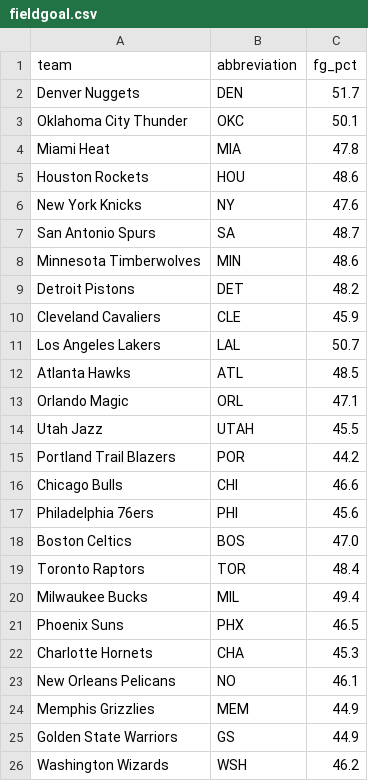
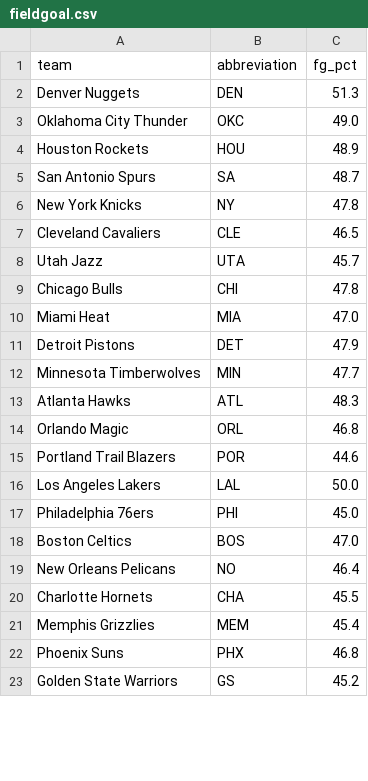
Before and after one commit to ceddto100/Kelly-s-Criterion-calculator, a CSV file: frontend/public/stats/fieldgoal.csv, drawn as a sheet; only a part is shown; the diff covers the shown part only.

```diff
--- a/frontend/public/stats/fieldgoal.csv
+++ b/frontend/public/stats/fieldgoal.csv
@@ -1,26 +1,23 @@
 "team","abbreviation","fg_pct"
-"Denver Nuggets","DEN",51.7
-"Oklahoma City Thunder","OKC",50.1
-"Miami Heat","MIA",47.8
-"Houston Rockets","HOU",48.6
-"New York Knicks","NY",47.6
+"Denver Nuggets","DEN",51.3
+"Oklahoma City Thunder","OKC",49.0
+"Houston Rockets","HOU",48.9
 "San Antonio Spurs","SA",48.7
-"Minnesota Timberwolves","MIN",48.6
-"Detroit Pistons","DET",48.2
-"Cleveland Cavaliers","CLE",45.9
-"Los Angeles Lakers","LAL",50.7
-"Atlanta Hawks","ATL",48.5
-"Orlando Magic","ORL",47.1
-"Utah Jazz","UTAH",45.5
-"Portland Trail Blazers","POR",44.2
-"Chicago Bulls","CHI",46.6
-"Philadelphia 76ers","PHI",45.6
+"New York Knicks","NY",47.8
+"Cleveland Cavaliers","CLE",46.5
+"Utah Jazz","UTA",45.7
+"Chicago Bulls","CHI",47.8
+"Miami Heat","MIA",47.0
+"Detroit Pistons","DET",47.9
+"Minnesota Timberwolves","MIN",47.7
+"Atlanta Hawks","ATL",48.3
+"Orlando Magic","ORL",46.8
+"Portland Trail Blazers","POR",44.6
+"Los Angeles Lakers","LAL",50.0
+"Philadelphia 76ers","PHI",45.0
 "Boston Celtics","BOS",47.0
-"Toronto Raptors","TOR",48.4
-"Milwaukee Bucks","MIL",49.4
-"Phoenix Suns","PHX",46.5
-"Charlotte Hornets","CHA",45.3
-"New Orleans Pelicans","NO",46.1
-"Memphis Grizzlies","MEM",44.9
-"Golden State Warriors","GS",44.9
-"Washington Wizards","WSH",46.2
+"New Orleans Pelicans","NO",46.4
+"Charlotte Hornets","CHA",45.5
+"Memphis Grizzlies","MEM",45.4
+"Phoenix Suns","PHX",46.8
+"Golden State Warriors","GS",45.2
```
Also changed, not shown: 5 added rows, 2 removed rows and 3 edited cells elsewhere in this file, frontend/public/stats/allowed.csv, frontend/public/stats/ppg.csv, 2 other files.
